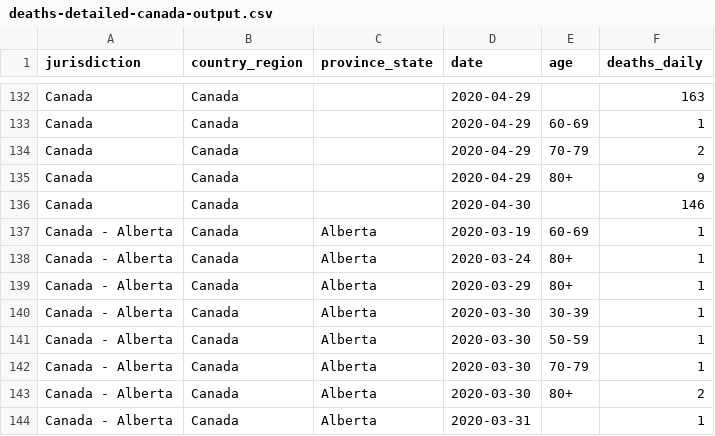
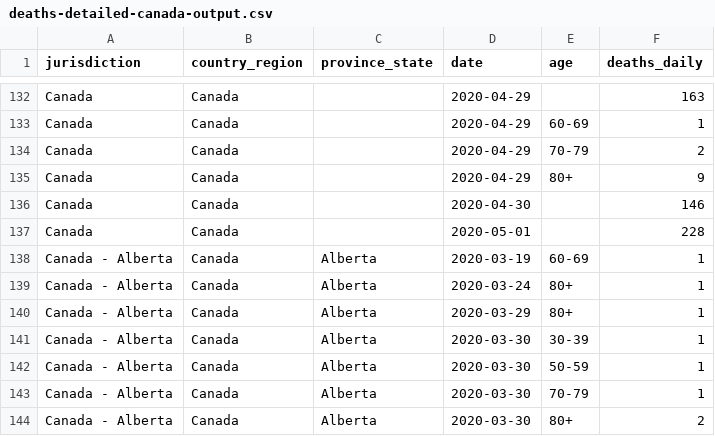
Before and after one commit to ApexRMS/covid19sim, a CSV file: data/deaths-detailed-canada-output.csv, drawn as a sheet; only a part is shown, gaps mark what is left out; the shorter side is filled out with more unchanged rows; the diff covers the shown part only.

```diff
--- a/data/deaths-detailed-canada-output.csv
+++ b/data/deaths-detailed-canada-output.csv
@@ -136,2 +136,3 @@ Canada,Canada,,2020-04-29,80+,9
 Canada,Canada,,2020-04-30,,146
+Canada,Canada,,2020-05-01,,228
 Canada - Alberta,Canada,Alberta,2020-03-19,60-69,1
```
Also changed, not shown: 5 added rows elsewhere in this file, 10 other files.
